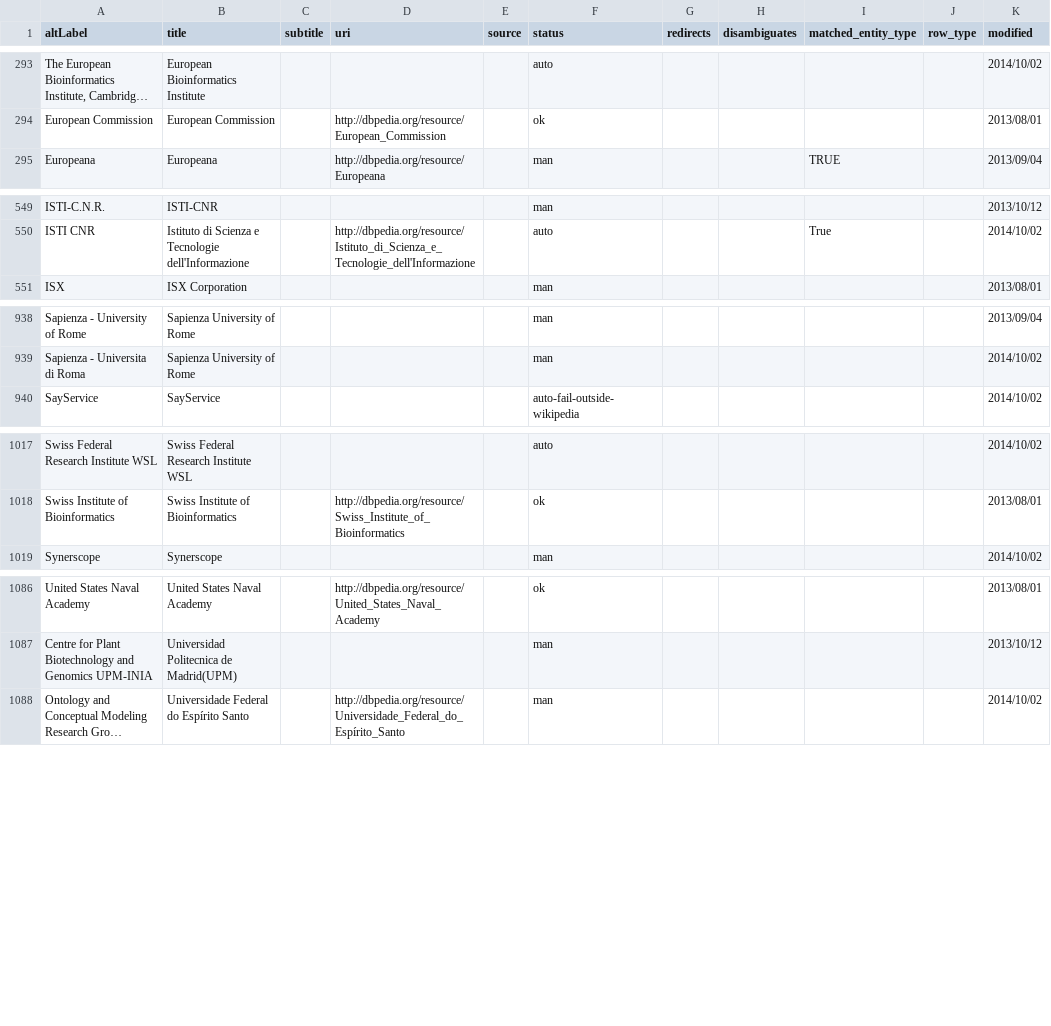
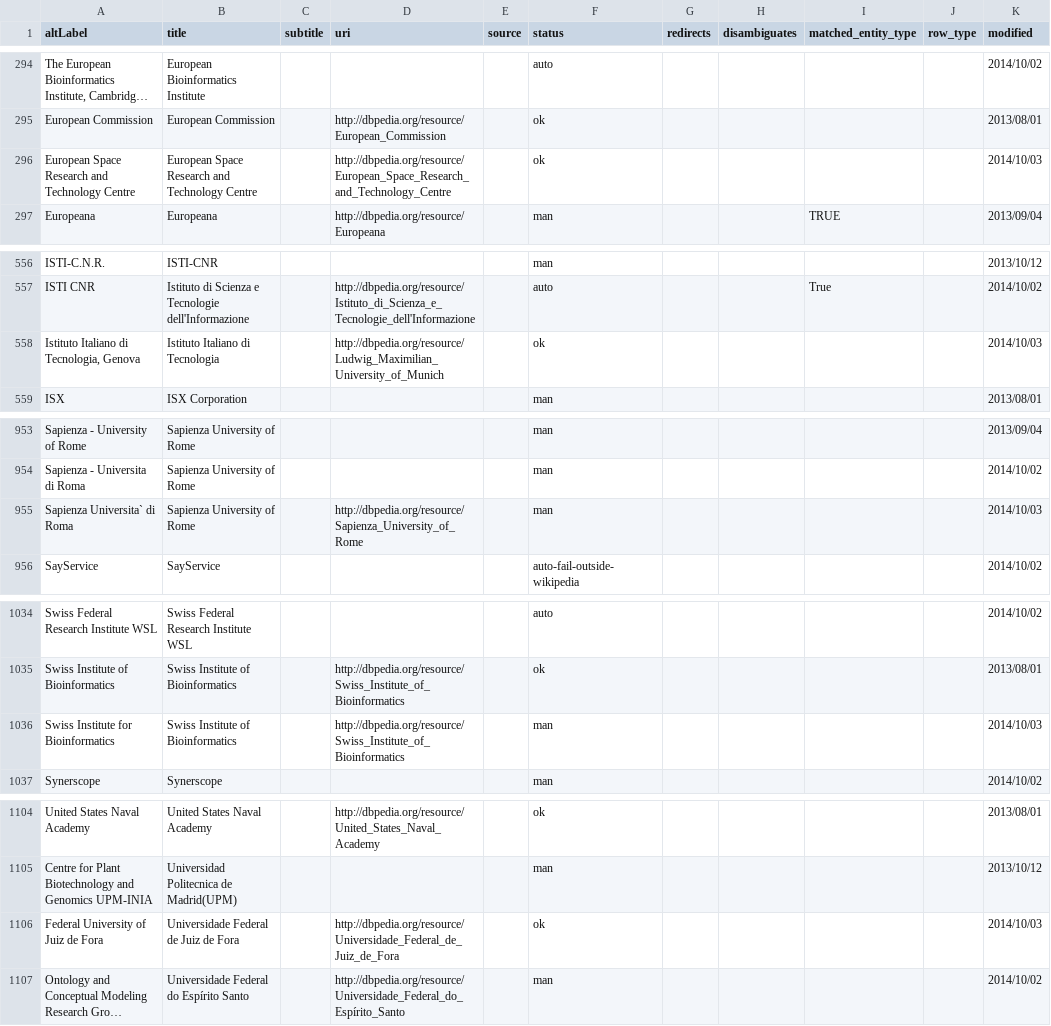
Before and after one commit to lidingpku/iswc-archive, a CSV file: data/entity/organisation.csv, drawn as a sheet; only a part is shown, gaps mark what is left out; long unchanged cells end in …; the diff covers the shown part only; the diff names each change by its address in the sheet, - before the commit and + after, or states it on an @@ line.

```diff
--- a/data/entity/organisation.csv
+++ b/data/entity/organisation.csv
+row 296: European Space Research and Technology Centre | European Space Research and Technology Centre |  | http://dbpedia.org/resource/European_Space_Research_and_Technology_Centre |  | ok |  |  |  |  | 2014/10/03
+row 558: Istituto Italiano di Tecnologia, Genova | Istituto Italiano di Tecnologia |  | http://dbpedia.org/resource/Ludwig_Maximilian_University_of_Munich |  | ok |  |  |  |  | 2014/10/03
+row 955: Sapienza Universita` di Roma | Sapienza University of Rome |  | http://dbpedia.org/resource/Sapienza_University_of_Rome |  | man |  |  |  |  | 2014/10/03
+row 1036: Swiss Institute for Bioinformatics | Swiss Institute of Bioinformatics |  | http://dbpedia.org/resource/Swiss_Institute_of_Bioinformatics |  | man |  |  |  |  | 2014/10/03
+row 1106: Federal University of Juiz de Fora | Universidade Federal de Juiz de Fora |  | http://dbpedia.org/resource/Universidade_Federal_de_Juiz_de_Fora |  | ok |  |  |  |  | 2014/10/03
```
Also changed, not shown: 18 added rows elsewhere in this file, data/source/iswc-2014-person.csv.
